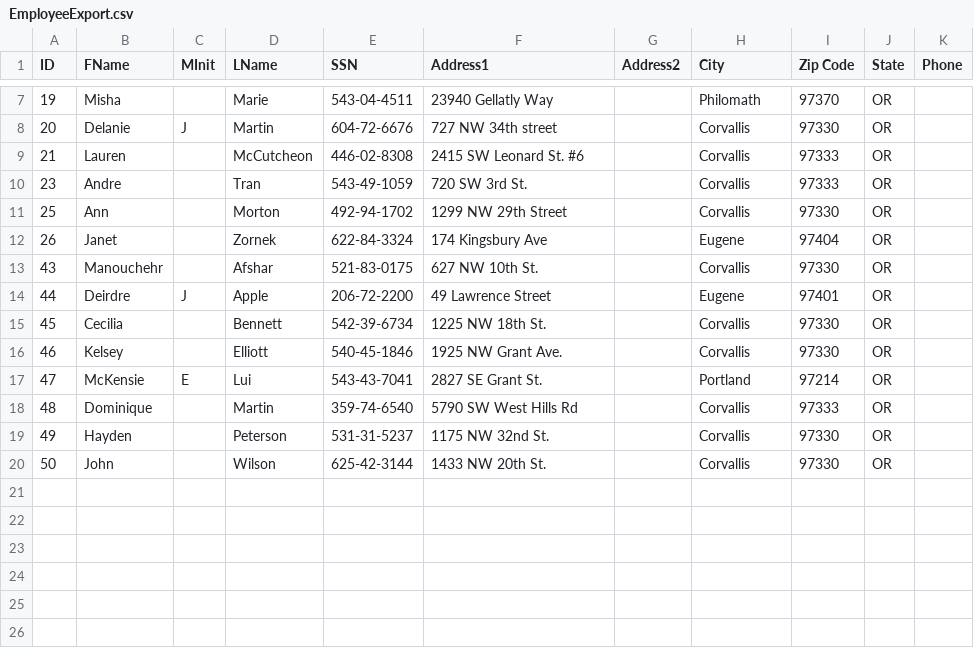
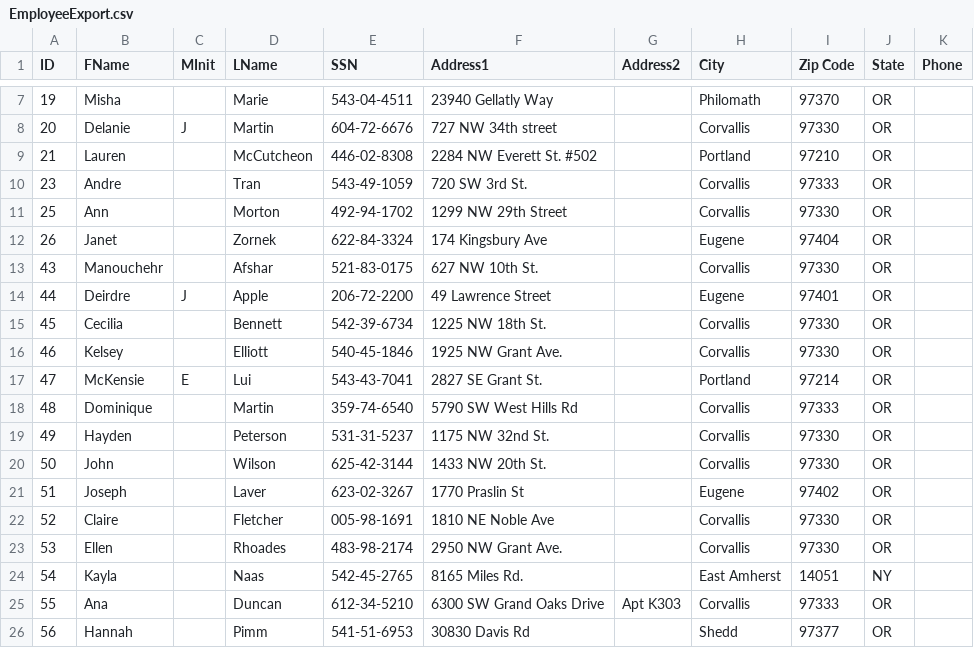
Before and after one commit to timyaukey/PayrollExportConverter, a CSV file: PayrollExportConverter/EmployeeExport.csv, drawn as a sheet; only a part is shown, gaps mark what is left out.

```diff
--- a/PayrollExportConverter/EmployeeExport.csv
+++ b/PayrollExportConverter/EmployeeExport.csv
@@ -8,3 +8,3 @@ ID,FName,MInit,LName,SSN,Address1,Address2,City,Zip Code,State,Phone
 20,Delanie,J,Martin,604-72-6676,727 NW 34th street,,Corvallis,97330,OR,
-21,Lauren,,McCutcheon,446-02-8308,2415 SW Leonard St. #6,,Corvallis,97333,OR,
+21,Lauren,,McCutcheon,446-02-8308,2284 NW Everett St. #502,,Portland,97210,OR,
 23,Andre,,Tran,543-49-1059,720 SW 3rd St.,,Corvallis,97333,OR,
@@ -20 +20,7 @@ ID,FName,MInit,LName,SSN,Address1,Address2,City,Zip Code,State,Phone
 50,John,,Wilson,625-42-3144,1433 NW 20th St.,,Corvallis,97330,OR,
+51,Joseph,,Laver,623-02-3267,1770 Praslin St,,Eugene,97402,OR,
+52,Claire,,Fletcher,005-98-1691,1810 NE Noble Ave,,Corvallis,97330,OR,
+53,Ellen,,Rhoades,483-98-2174,2950 NW Grant Ave.,,Corvallis,97330,OR,
+54,Kayla,,Naas,542-45-2765,8165 Miles Rd.,,East Amherst,14051,NY,
+55,Ana,,Duncan,612-34-5210,6300 SW Grand Oaks Drive,Apt K303,Corvallis,97333,OR,
+56,Hannah,,Pimm,541-51-6953,30830 Davis Rd,,Shedd,97377,OR,
```
Also changed, not shown: PayrollExportConverter/EmployeeSupplemental.csv, 2 other files.
